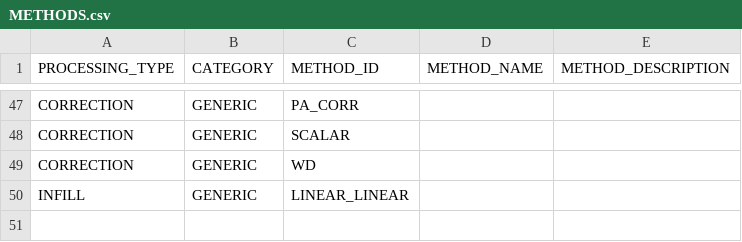
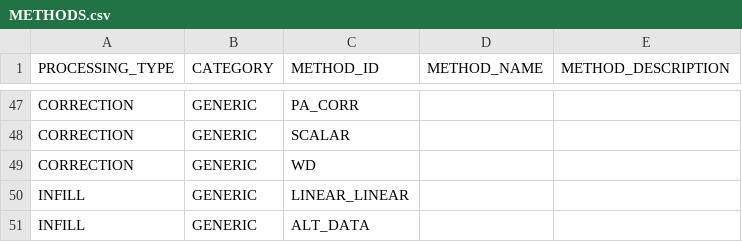
Before and after one commit to NERC-CEH/fdri-discovery, a CSV file: sample_data/src/METHODS.csv, drawn as a sheet; only a part is shown, gaps mark what is left out.

```diff
--- a/sample_data/src/METHODS.csv
+++ b/sample_data/src/METHODS.csv
@@ -50 +50,2 @@ CORRECTION,GENERIC,WD
 INFILL,GENERIC,LINEAR_LINEAR
+INFILL,GENERIC,ALT_DATA
```
Also changed, not shown: sample_data/src/METHOD_PARAMS.csv.
